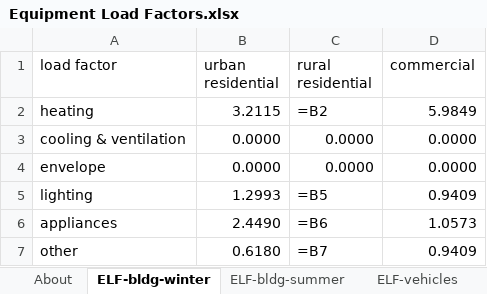
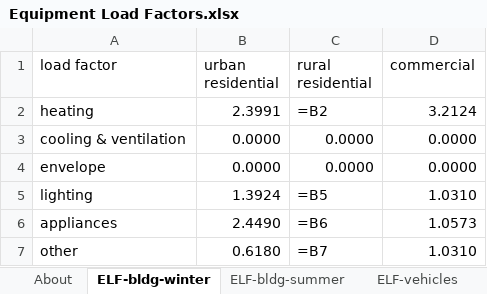
Before and after one commit to EnergyInnovation/eps-minnesota, an Excel workbook: InputData/elec/ELF/Equipment Load Factors.xlsx, sheet ELF-bldg-winter, drawn as a sheet; values as stored, in another font and other column widths than the file's, no borders; formulas without a stored value are shown as written; the diff names each change by its address in the sheet, - before the commit and + after, or states it on an @@ line.

```diff
--- a/InputData/elec/ELF/Equipment Load Factors.xlsx (sheet ELF-bldg-winter)
+++ b/InputData/elec/ELF/Equipment Load Factors.xlsx (sheet ELF-bldg-winter)
-B2 (urban residential): 3.2115
+B2 (urban residential): 2.3991
-D2 (commercial): 5.9849
+D2 (commercial): 3.2124
-B5 (urban residential): 1.2993
+B5 (urban residential): 1.3924
-D5 (commercial): 0.9409
+D5 (commercial): 1.0310
-D7 (commercial): 0.9409
+D7 (commercial): 1.0310
```
Also changed, not shown: sheet ELF-vehicles, sheet ELF-bldg-summer, 4 other files.
